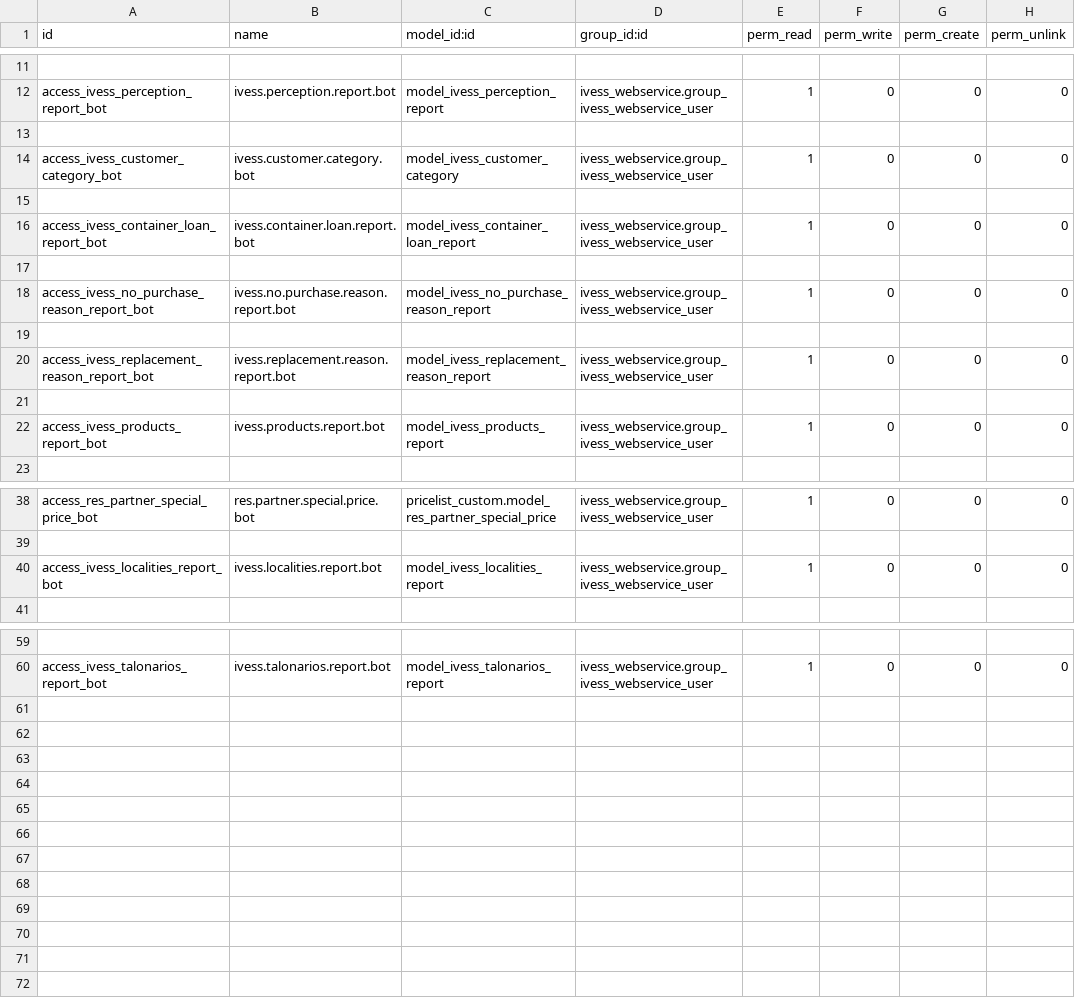
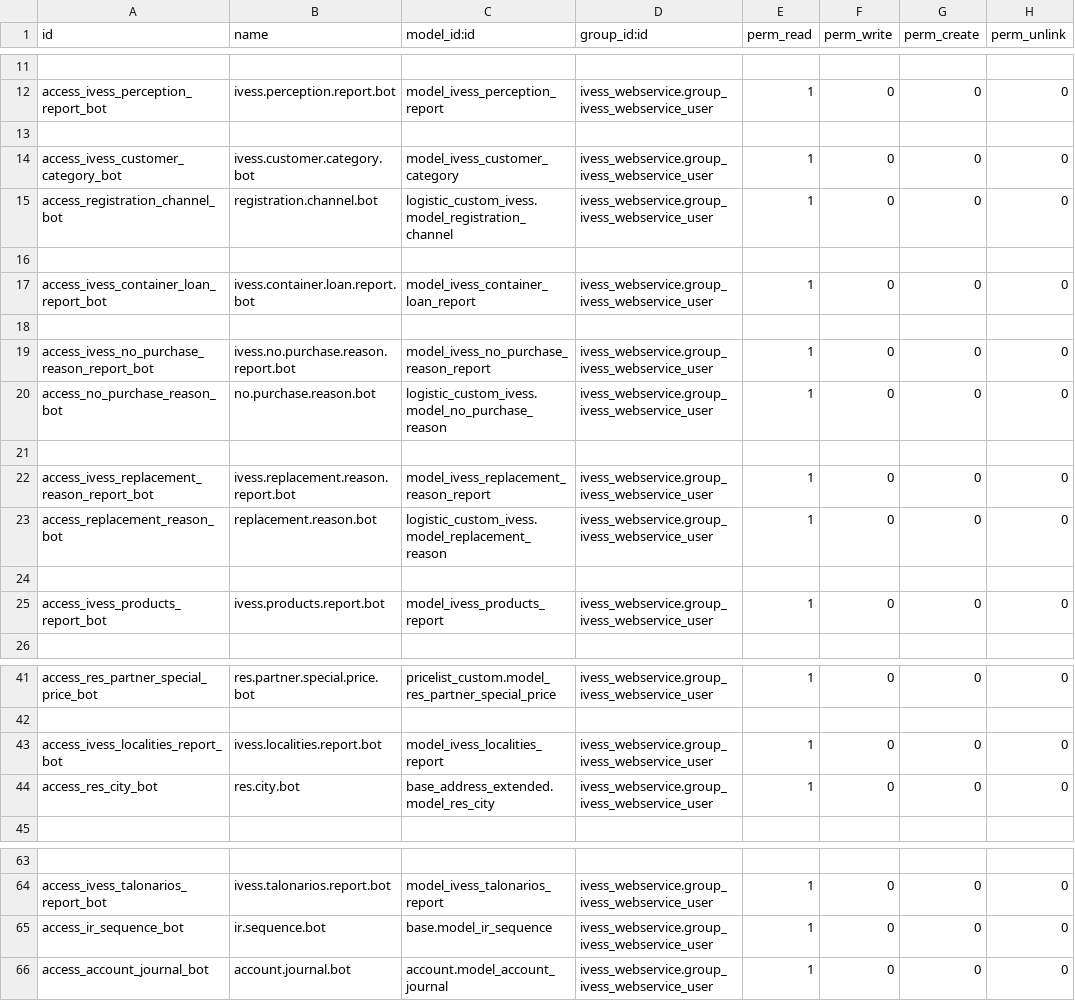
Before and after one commit to eynes/ivess, a CSV file: ivess_webservice/security/ir.model.access.csv, drawn as a sheet; only a part is shown, gaps mark what is left out; the diff names each change by its address in the sheet, - before the commit and + after, or states it on an @@ line.

```diff
--- a/ivess_webservice/security/ir.model.access.csv
+++ b/ivess_webservice/security/ir.model.access.csv
+row 15: access_registration_channel_bot | registration.channel.bot | logistic_custom_ivess.model_registration_channel | ivess_webservice.group_ivess_webservice_user | 1 | 0 | 0 | 0
+row 20: access_no_purchase_reason_bot | no.purchase.reason.bot | logistic_custom_ivess.model_no_purchase_reason | ivess_webservice.group_ivess_webservice_user | 1 | 0 | 0 | 0
+row 23: access_replacement_reason_bot | replacement.reason.bot | logistic_custom_ivess.model_replacement_reason | ivess_webservice.group_ivess_webservice_user | 1 | 0 | 0 | 0
+row 44: access_res_city_bot | res.city.bot | base_address_extended.model_res_city | ivess_webservice.group_ivess_webservice_user | 1 | 0 | 0 | 0
+row 65: access_ir_sequence_bot | ir.sequence.bot | base.model_ir_sequence | ivess_webservice.group_ivess_webservice_user | 1 | 0 | 0 | 0
+row 66: access_account_journal_bot | account.journal.bot | account.model_account_journal | ivess_webservice.group_ivess_webservice_user | 1 | 0 | 0 | 0
```
Also changed, not shown: 12 other files.
